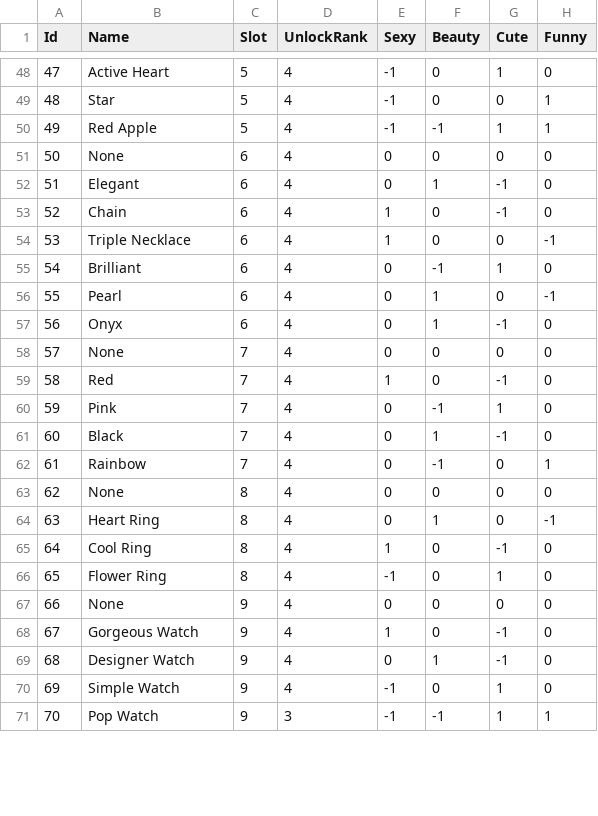
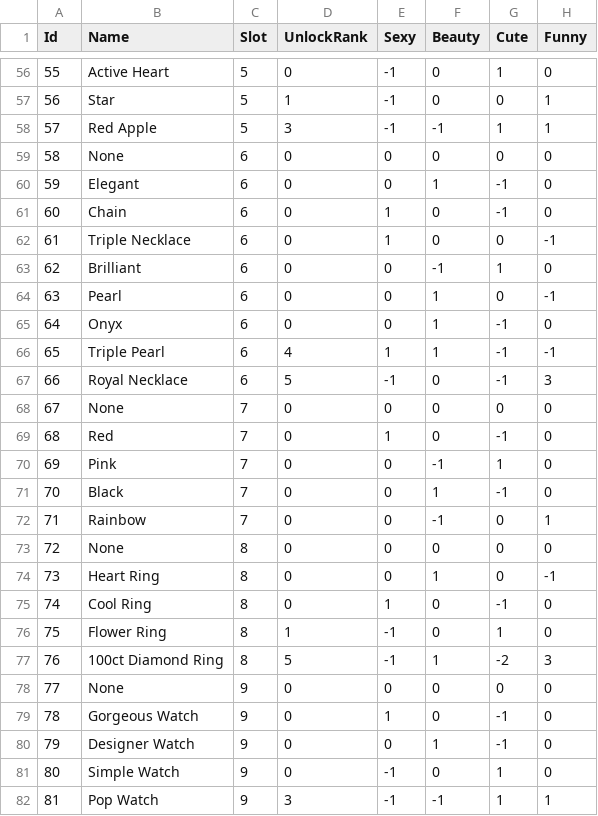
Before and after one commit to ss-marie/CabaretOutfitCalculator, a CSV file: OutfitCalculator/items.csv, drawn as a sheet; only a part is shown, gaps mark what is left out; addresses are those after the commit; the diff covers the shown part only; the diff names each change by its address in the sheet, - before the commit and + after, or states it on an @@ line.

Commit message:
Update ranks and rank logic

```diff
--- a/OutfitCalculator/items.csv
+++ b/OutfitCalculator/items.csv
@@ column A (Id) renumbered from row 5 down @@
-D56 (UnlockRank): 4
+D56 (UnlockRank): 0
-D57 (UnlockRank): 4
+D57 (UnlockRank): 1
-D58 (UnlockRank): 4
+D58 (UnlockRank): 3
-D59:D65 (UnlockRank): 4
+D59:D65 (UnlockRank): 0
+row 66: 65 | Triple Pearl | 6 | 4 | 1 | 1 | -1 | -1
+row 67: 66 | Royal Necklace | 6 | 5 | -1 | 0 | -1 | 3
-D68:D75 (UnlockRank): 4
+D68:D75 (UnlockRank): 0
-D76 (UnlockRank): 4
+D76 (UnlockRank): 1
+row 77: 76 | 100ct Diamond Ring | 8 | 5 | -1 | 1 | -2 | 3
-D78:D81 (UnlockRank): 4
+D78:D81 (UnlockRank): 0
```
Also changed, not shown: 10 added rows, 2 removed rows and 49 edited cells elsewhere in this file, 4 other files.
